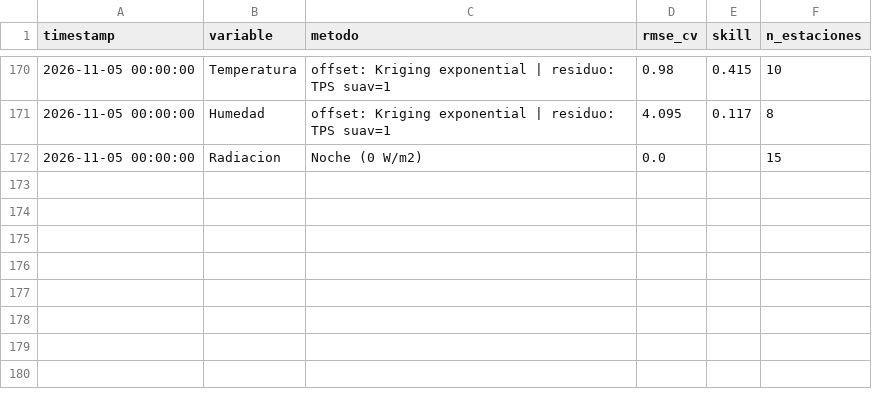
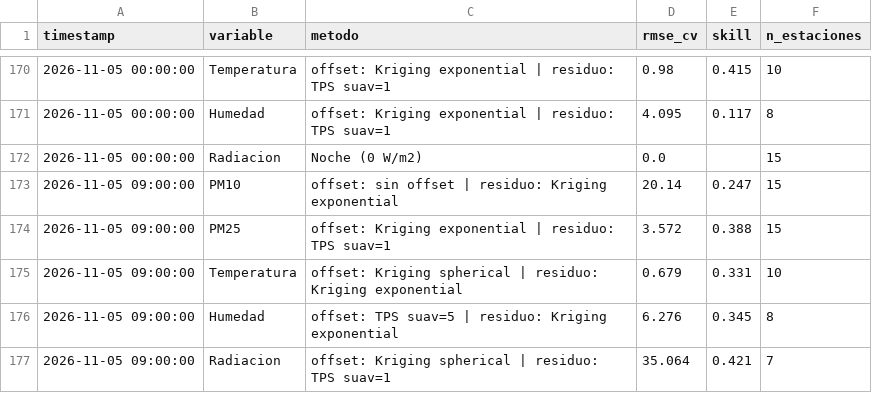
Before and after one commit to vasquez-roberto/capa_meteorologica, a CSV file: SIMA/sima_interpolacion_diagnostico.csv, drawn as a sheet; only a part is shown, gaps mark what is left out; the diff names each change by its address in the sheet, - before the commit and + after, or states it on an @@ line.

```diff
--- a/SIMA/sima_interpolacion_diagnostico.csv
+++ b/SIMA/sima_interpolacion_diagnostico.csv
+row 173: 2026-11-05 09:00:00 | PM10 | offset: sin offset | residuo: Kriging exponential | 20.14 | 0.247 | 15
+row 174: 2026-11-05 09:00:00 | PM25 | offset: Kriging exponential | residuo: TPS suav=1 | 3.572 | 0.388 | 15
+row 175: 2026-11-05 09:00:00 | Temperatura | offset: Kriging spherical | residuo: Kriging exponential | 0.679 | 0.331 | 10
+row 176: 2026-11-05 09:00:00 | Humedad | offset: TPS suav=5 | residuo: Kriging exponential | 6.276 | 0.345 | 8
+row 177: 2026-11-05 09:00:00 | Radiacion | offset: Kriging spherical | residuo: TPS suav=1 | 35.064 | 0.421 | 7
```
Also changed, not shown: Purple Air/purpleair_meteo_lecturas.csv, SIMA/sima_meteo_historico.csv, 18 other files.
